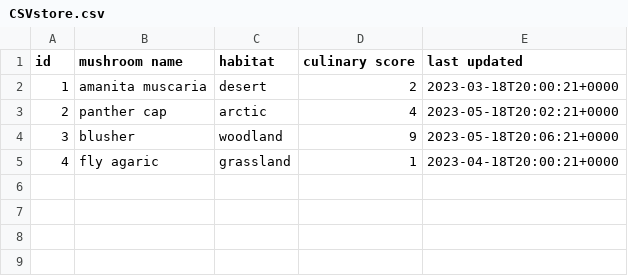
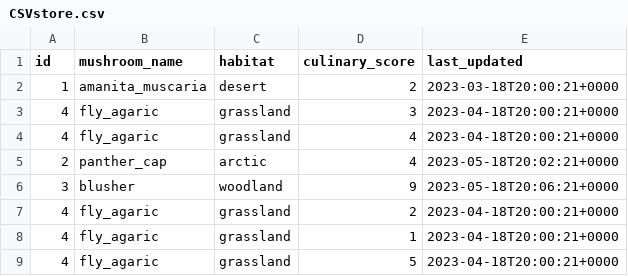
Before and after one commit to duckRabbitPy/zio-scala-fp, a CSV file: src/main/resources/CSVstore.csv, drawn as a sheet.

```diff
--- a/src/main/resources/CSVstore.csv
+++ b/src/main/resources/CSVstore.csv
@@ -1,5 +1,9 @@
-id,mushroom name,habitat,culinary score,last updated
-1,amanita muscaria,desert,2,2023-03-18T20:00:21+0000
-2,panther cap,arctic,4,2023-05-18T20:02:21+0000
+id,mushroom_name,habitat,culinary_score,last_updated
+1,amanita_muscaria,desert,2,2023-03-18T20:00:21+0000
+4,fly_agaric,grassland,3,2023-04-18T20:00:21+0000
+4,fly_agaric,grassland,4,2023-04-18T20:00:21+0000
+2,panther_cap,arctic,4,2023-05-18T20:02:21+0000
 3,blusher,woodland,9,2023-05-18T20:06:21+0000
-4,fly agaric,grassland,1,2023-04-18T20:00:21+0000
+4,fly_agaric,grassland,2,2023-04-18T20:00:21+0000
+4,fly_agaric,grassland,1,2023-04-18T20:00:21+0000
+4,fly_agaric,grassland,5,2023-04-18T20:00:21+0000
```
Also changed, not shown: 2 other files.
